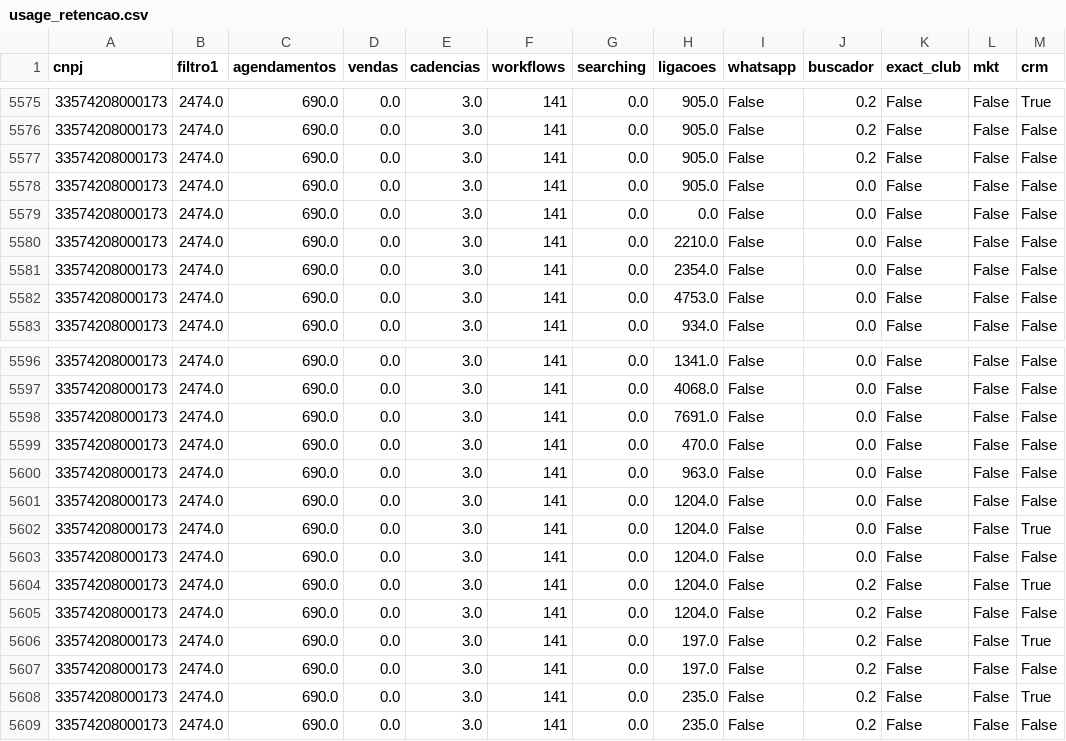
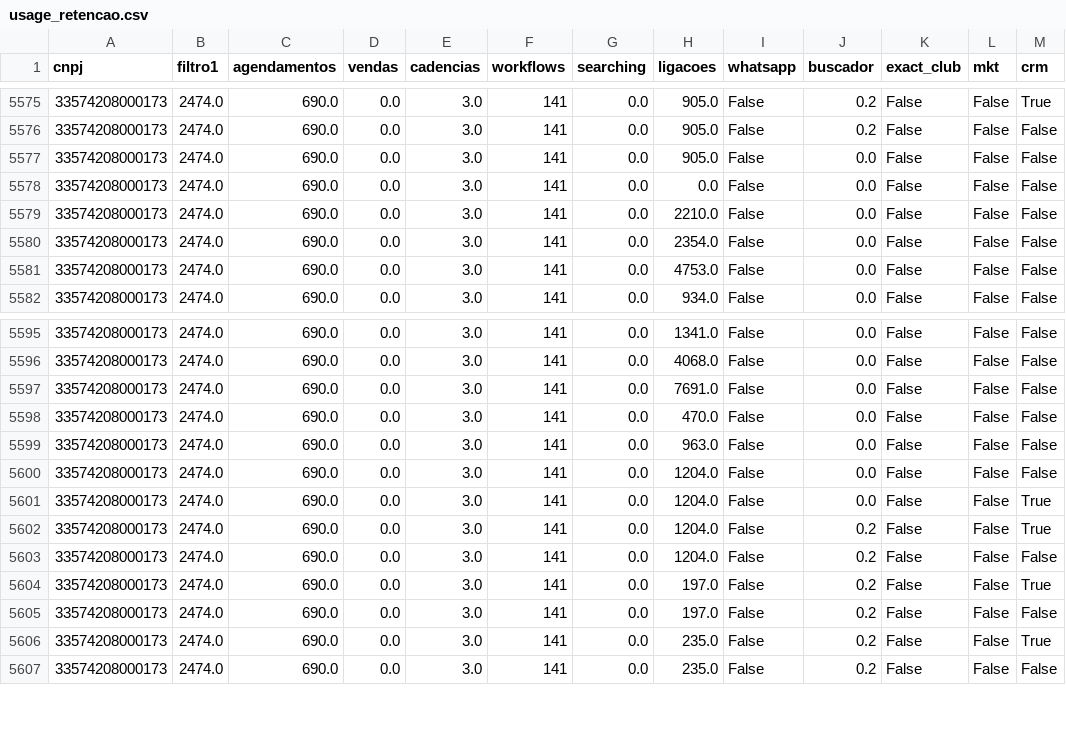
Before and after one commit to dados-exact/datasets, a CSV file: usage_retencao.csv, drawn as a sheet; only a part is shown, gaps mark what is left out.

Commit message:
add filtro 1

```diff
--- a/usage_retencao.csv
+++ b/usage_retencao.csv
@@ -5576,3 +5576,2 @@ cnpj,filtro1,agendamentos,vendas,cadencias,workflows,searching,ligacoes,whatsapp
 33574208000173,2474.0,690.0,0.0,3.0,141,0.0,905.0,False,0.2,False,False,False
-33574208000173,2474.0,690.0,0.0,3.0,141,0.0,905.0,False,0.2,False,False,False
 33574208000173,2474.0,690.0,0.0,3.0,141,0.0,905.0,False,0.0,False,False,False
@@ -5602,3 +5601,2 @@ cnpj,filtro1,agendamentos,vendas,cadencias,workflows,searching,ligacoes,whatsapp
 33574208000173,2474.0,690.0,0.0,3.0,141,0.0,1204.0,False,0.0,False,False,True
-33574208000173,2474.0,690.0,0.0,3.0,141,0.0,1204.0,False,0.0,False,False,False
 33574208000173,2474.0,690.0,0.0,3.0,141,0.0,1204.0,False,0.2,False,False,True
```
